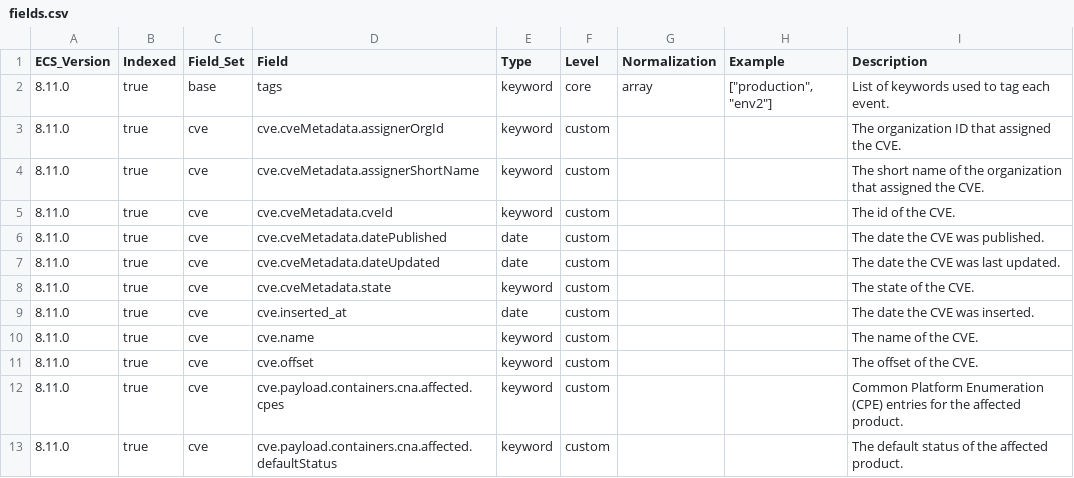
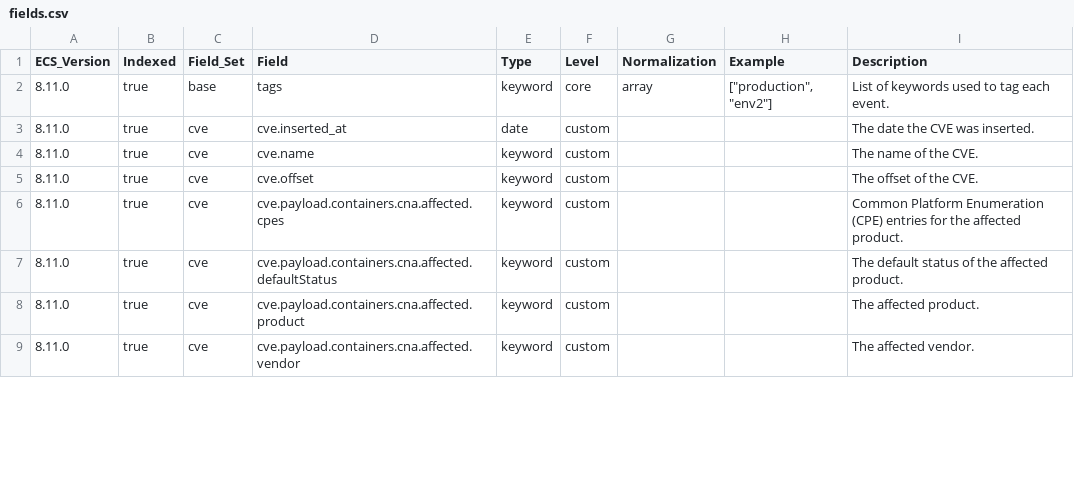
Before and after one commit to wazuh/wazuh-indexer-plugins, a CSV file: ecs/cve/docs/fields.csv, drawn as a sheet; only a part is shown; the shorter side is filled out with more unchanged rows; removed rows and columns are numbered as before the commit, all else as after; the diff covers the shown part only; the diff names each change by its address in the sheet, - before the commit and + after, or states it on an @@ line.

```diff
--- a/ecs/cve/docs/fields.csv
+++ b/ecs/cve/docs/fields.csv
-row 3: 8.11.0 | true | cve | cve.cveMetadata.assignerOrgId | keyword | custom |  |  | The organization ID that assigned the CVE.
-row 4: 8.11.0 | true | cve | cve.cveMetadata.assignerShortName | keyword | custom |  |  | The short name of the organization that assigned the CVE.
-row 5: 8.11.0 | true | cve | cve.cveMetadata.cveId | keyword | custom |  |  | The id of the CVE.
-row 6: 8.11.0 | true | cve | cve.cveMetadata.datePublished | date | custom |  |  | The date the CVE was published.
-row 7: 8.11.0 | true | cve | cve.cveMetadata.dateUpdated | date | custom |  |  | The date the CVE was last updated.
-row 8: 8.11.0 | true | cve | cve.cveMetadata.state | keyword | custom |  |  | The state of the CVE.
```
Also changed, not shown: 20 added rows and 4 edited cells elsewhere in this file, 1 other file.
